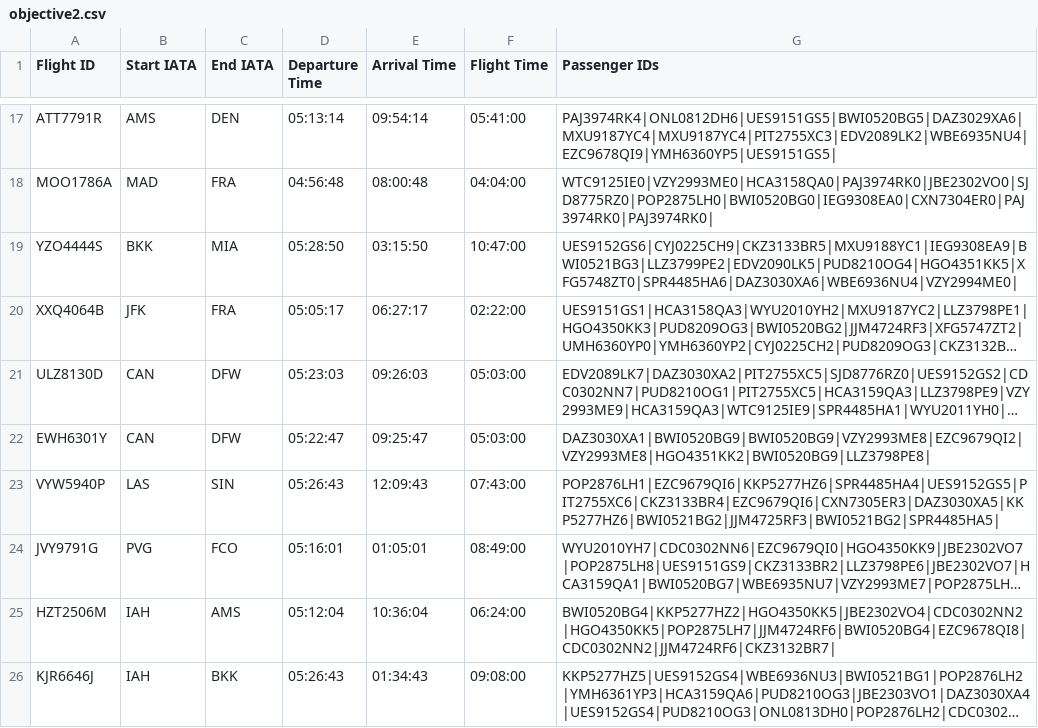
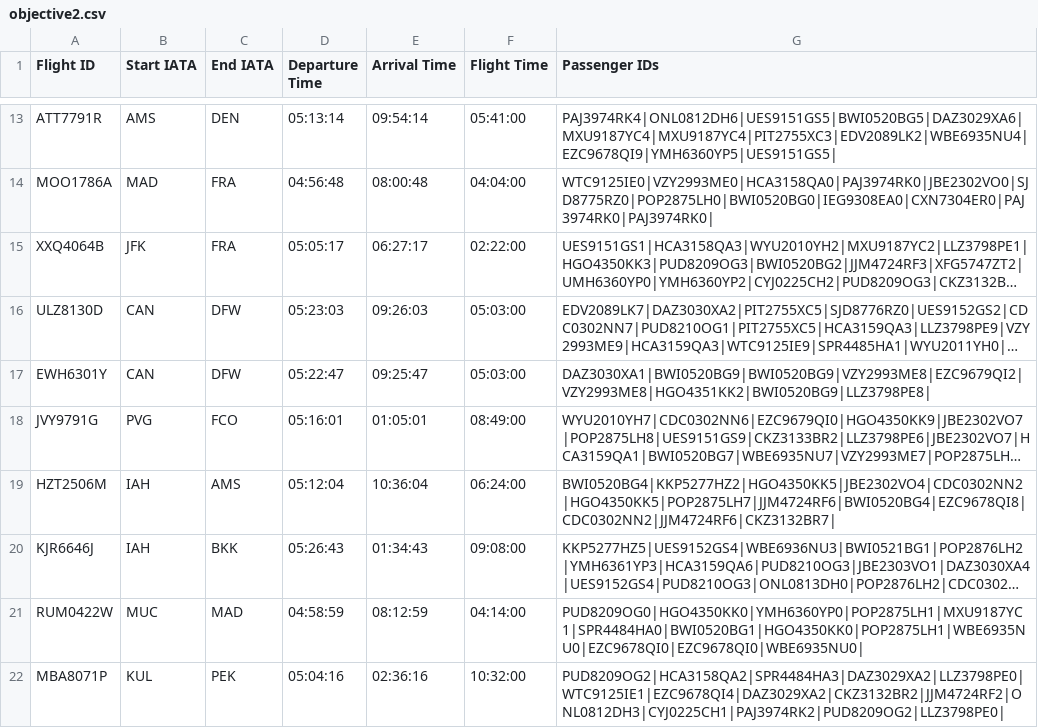
Before and after one commit to YJoe/MapReduceIsh, a CSV file: objective2.csv, drawn as a sheet; only a part is shown, gaps mark what is left out; the shorter side is filled out with more unchanged rows; long unchanged cells end in …; the diff covers the shown part only; the diff names each change by its address in the sheet, - before the commit and + after, or states it on an @@ line.

```diff
--- a/objective2.csv
+++ b/objective2.csv
-row 19: YZO4444S | BKK | MIA | 05:28:50 | 03:15:50 | 10:47:00 | UES9152GS6|CYJ0225CH9|CKZ3133BR5|MXU9188YC1|IEG9308EA9|BWI0521BG3|LLZ3799PE2|EDV2090LK5|PUD8210OG4|HGO4351KK5|XFG5748ZT0|SPR4485HA6|DAZ3030XA6|WBE6936NU4|VZY2994ME0
-row 23: VYW5940P | LAS | SIN | 05:26:43 | 12:09:43 | 07:43:00 | POP2876LH1|EZC9679QI6|KKP5277HZ6|SPR4485HA4|UES9152GS5|PIT2755XC6|CKZ3133BR4|EZC9679QI6|CXN7305ER3|DAZ3030XA5|KKP5277HZ6|BWI0521BG2|JJM4725RF3|BWI0521BG2|SPR4485HA5
```
Also changed, not shown: 8 removed rows elsewhere in this file, objective3.csv, 6 other files.
